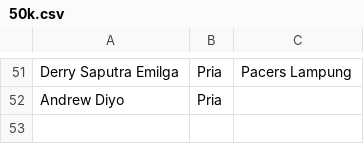
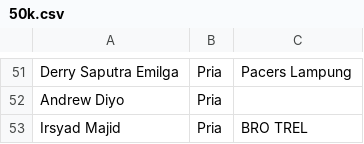
Before and after one commit to smgmountainrace/listpeserta, a CSV file: 50k.csv, drawn as a sheet; only a part is shown, gaps mark what is left out.

Commit message:
50k.csv

```diff
--- a/50k.csv
+++ b/50k.csv
@@ -52 +52,2 @@ Derry Saputra Emilga,Pria,Pacers Lampung
 Andrew Diyo,Pria,
+Irsyad Majid,Pria,BRO TREL
```
